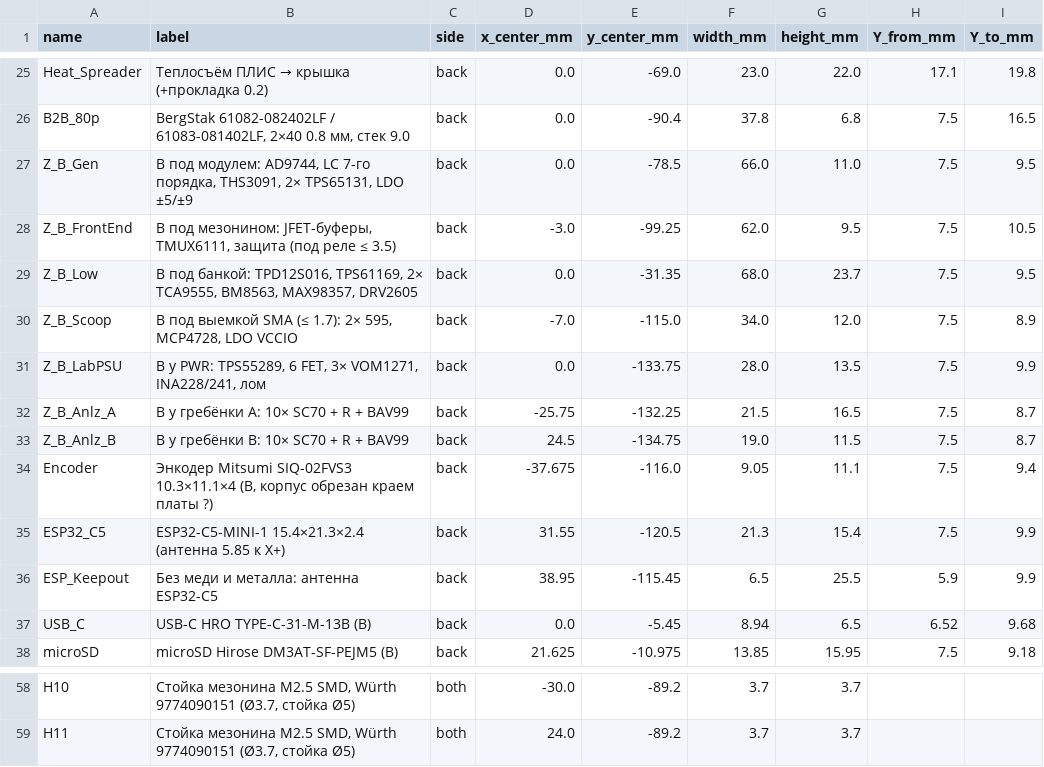
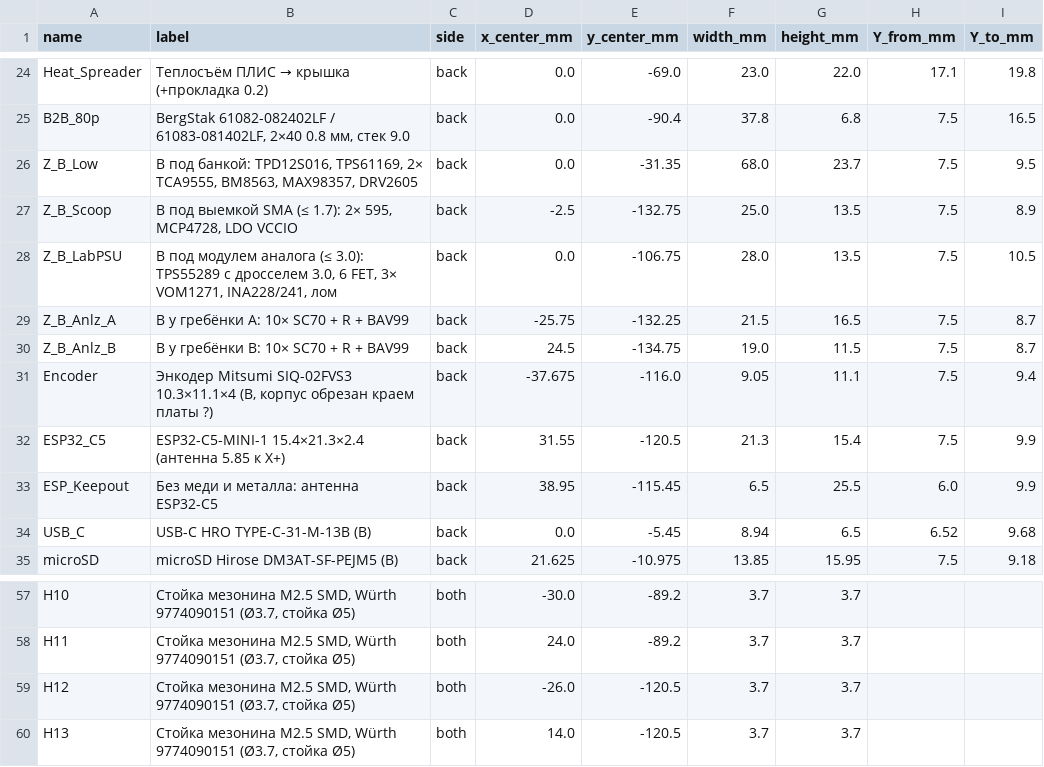
Before and after one commit to fabbit-dev/fabbit, a CSV file: hardware/mainboard/mech/fabbit_mainboard_placement.csv, drawn as a sheet; only a part is shown, gaps mark what is left out; the diff covers the shown part only.

Commit message:
hw(case): модуль аналога 73×37,3 мм, крышка до Z 121, платы 1,5 мм
- весь аналог на модуле, зоны аналога с материнки сняты
- полка SMA Z 127,65, стойки H12 и H13, лаб. БП под модулем ≤ 3,0
- крышка над модулем 4 мм, шип в паз пояска; FEM: прогиб ≤ 0,2 мм

```diff
--- a/hardware/mainboard/mech/fabbit_mainboard_placement.csv
+++ b/hardware/mainboard/mech/fabbit_mainboard_placement.csv
@@ -26,7 +25,5 @@ Heat_Spreader,Теплосъём ПЛИС → крышка (+прокладка
 B2B_80p,"BergStak 61082-082402LF / 61083-081402LF, 2×40 0.8 мм, стек 9.0",back,0.0,-90.4,37.8,6.8,7.5,16.5
-Z_B_Gen,"B под модулем: AD9744, LC 7-го порядка, THS3091, 2× TPS65131, LDO ±5/±9",back,0.0,-78.5,66.0,11.0,7.5,9.5
-Z_B_FrontEnd,"B под мезонином: JFET-буферы, TMUX6111, защита (под реле ≤ 3.5)",back,-3.0,-99.25,62.0,9.5,7.5,10.5
 Z_B_Low,"B под банкой: TPD12S016, TPS61169, 2× TCA9555, BM8563, MAX98357, DRV2605",back,0.0,-31.35,68.0,23.7,7.5,9.5
-Z_B_Scoop,"B под выемкой SMA (≤ 1.7): 2× 595, MCP4728, LDO VCCIO",back,-7.0,-115.0,34.0,12.0,7.5,8.9
-Z_B_LabPSU,"B у PWR: TPS55289, 6 FET, 3× VOM1271, INA228/241, лом",back,0.0,-133.75,28.0,13.5,7.5,9.9
+Z_B_Scoop,"B под выемкой SMA (≤ 1.7): 2× 595, MCP4728, LDO VCCIO",back,-2.5,-132.75,25.0,13.5,7.5,8.9
+Z_B_LabPSU,"B под модулем аналога (≤ 3.0): TPS55289 с дросселем 3.0, 6 FET, 3× VOM1271, INA228/241, лом",back,0.0,-106.75,28.0,13.5,7.5,10.5
 Z_B_Anlz_A,B у гребёнки A: 10× SC70 + R + BAV99,back,-25.75,-132.25,21.5,16.5,7.5,8.7
@@ -35,3 +32,3 @@ Encoder,"Энкодер Mitsumi SIQ-02FVS3 10.3×11.1×4 (B, корпус обр
 ESP32_C5,ESP32-C5-MINI-1 15.4×21.3×2.4 (антенна 5.85 к X+),back,31.55,-120.5,21.3,15.4,7.5,9.9
-ESP_Keepout,Без меди и металла: антенна ESP32-C5,back,38.95,-115.45,6.5,25.5,5.9,9.9
+ESP_Keepout,Без меди и металла: антенна ESP32-C5,back,38.95,-115.45,6.5,25.5,6.0,9.9
 USB_C,USB-C HRO TYPE-C-31-M-13B (B),back,0.0,-5.45,8.94,6.5,6.52,9.68
@@ -59 +58,3 @@ H10,"Стойка мезонина M2.5 SMD, Würth 9774090151 (Ø3.7, стой
 H11,"Стойка мезонина M2.5 SMD, Würth 9774090151 (Ø3.7, стойка Ø5)",both,24.0,-89.2,3.7,3.7,,
+H12,"Стойка мезонина M2.5 SMD, Würth 9774090151 (Ø3.7, стойка Ø5)",both,-26.0,-120.5,3.7,3.7,,
+H13,"Стойка мезонина M2.5 SMD, Würth 9774090151 (Ø3.7, стойка Ø5)",both,14.0,-120.5,3.7,3.7,,
```
Also changed, not shown: 2 added rows, 1 removed row and 21 edited cells elsewhere in this file, 4 other files.
